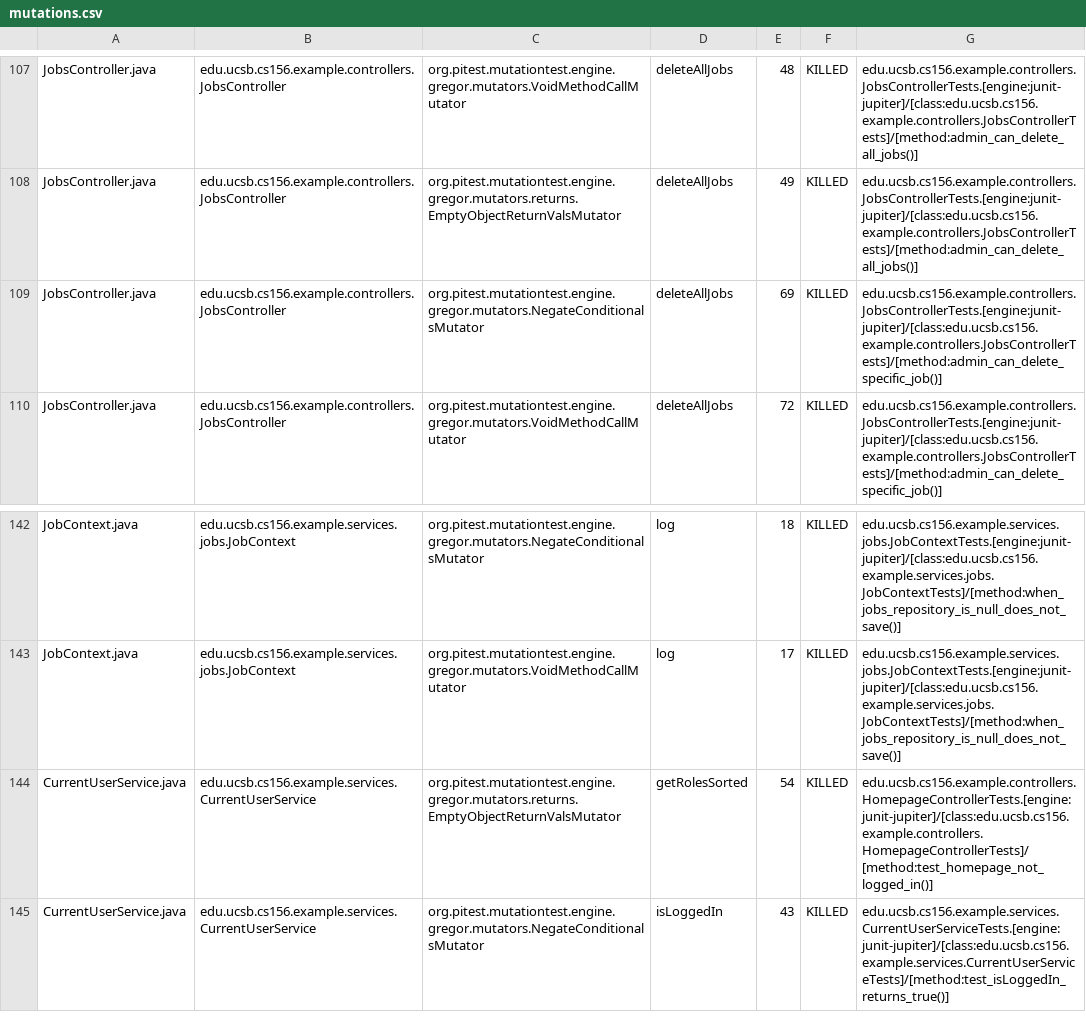
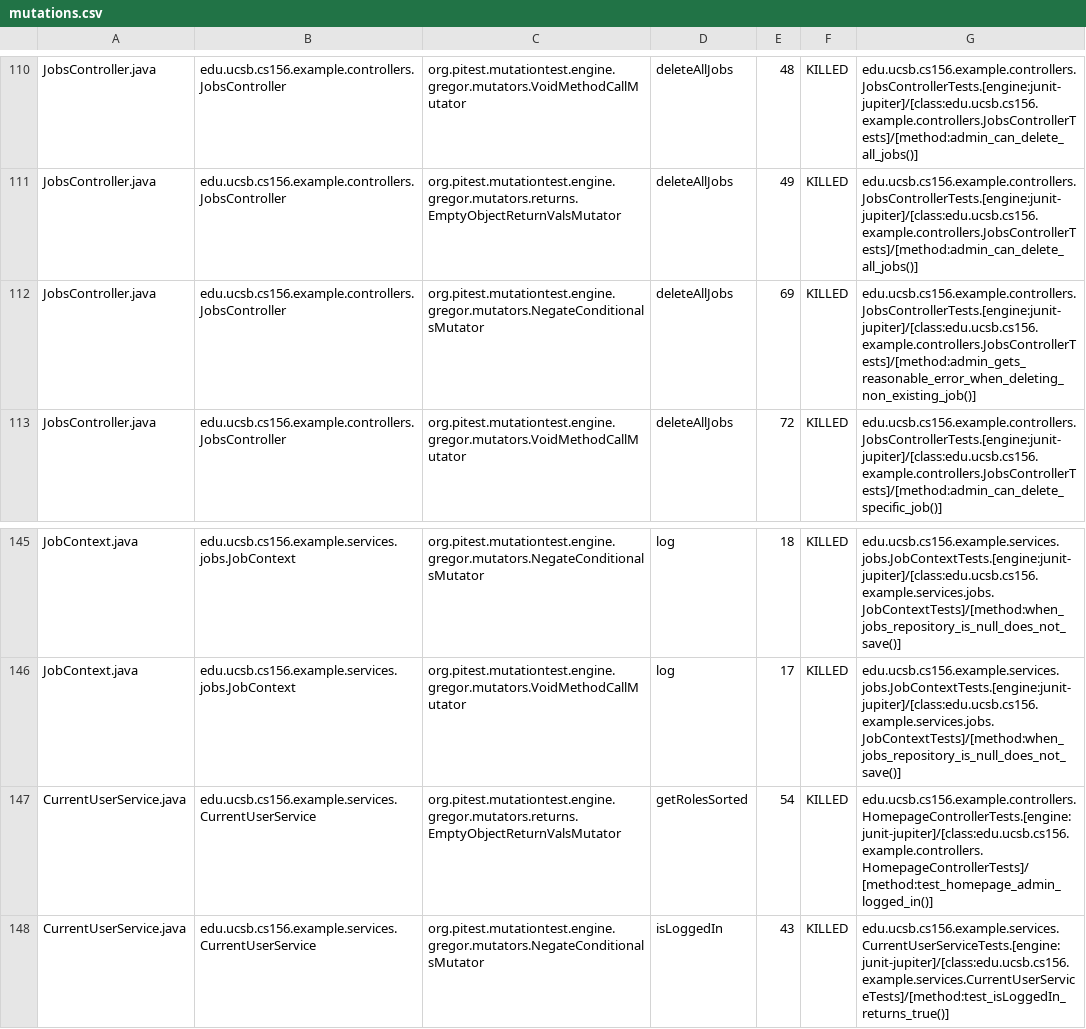
Before and after one commit to ucsb-cs156-f25/team01-f25-11, a CSV file: pitest/mutations.csv, drawn as a sheet; only a part is shown, gaps mark what is left out; the diff covers the shown part only.

Commit message:
Deploying to gh-pages from @ ucsb-cs156-f25/team01-f25-11@02843dafa41cd3aa97f0ccf18b6087f83c33cd96 🚀

```diff
--- a/pitest/mutations.csv
+++ b/pitest/mutations.csv
@@ -108,3 +111,3 @@ JobsController.java,edu.ucsb.cs156.example.controllers.JobsController,org.pitest
 JobsController.java,edu.ucsb.cs156.example.controllers.JobsController,org.pitest.mutationtest.engine.gregor.mutators.returns.EmptyObjectReturnValsMutator,deleteAllJobs,49,KILLED,edu.ucsb.cs156.example.controllers.JobsControllerTests.[engine:junit-jupiter]/[class:edu.ucsb.cs156.example.controllers.JobsControllerTests]/[method:admin_can_delete_all_jobs()]
-JobsController.java,edu.ucsb.cs156.example.controllers.JobsController,org.pitest.mutationtest.engine.gregor.mutators.NegateConditionalsMutator,deleteAllJobs,69,KILLED,edu.ucsb.cs156.example.controllers.JobsControllerTests.[engine:junit-jupiter]/[class:edu.ucsb.cs156.example.controllers.JobsControllerTests]/[method:admin_can_delete_specific_job()]
+JobsController.java,edu.ucsb.cs156.example.controllers.JobsController,org.pitest.mutationtest.engine.gregor.mutators.NegateConditionalsMutator,deleteAllJobs,69,KILLED,edu.ucsb.cs156.example.controllers.JobsControllerTests.[engine:junit-jupiter]/[class:edu.ucsb.cs156.example.controllers.JobsControllerTests]/[method:admin_gets_reasonable_error_when_deleting_non_existing_job()]
 JobsController.java,edu.ucsb.cs156.example.controllers.JobsController,org.pitest.mutationtest.engine.gregor.mutators.VoidMethodCallMutator,deleteAllJobs,72,KILLED,edu.ucsb.cs156.example.controllers.JobsControllerTests.[engine:junit-jupiter]/[class:edu.ucsb.cs156.example.controllers.JobsControllerTests]/[method:admin_can_delete_specific_job()]
@@ -143,3 +146,3 @@ JobContext.java,edu.ucsb.cs156.example.services.jobs.JobContext,org.pitest.mutat
 JobContext.java,edu.ucsb.cs156.example.services.jobs.JobContext,org.pitest.mutationtest.engine.gregor.mutators.VoidMethodCallMutator,log,17,KILLED,edu.ucsb.cs156.example.services.jobs.JobContextTests.[engine:junit-jupiter]/[class:edu.ucsb.cs156.example.services.jobs.JobContextTests]/[method:when_jobs_repository_is_null_does_not_save()]
-CurrentUserService.java,edu.ucsb.cs156.example.services.CurrentUserService,org.pitest.mutationtest.engine.gregor.mutators.returns.EmptyObjectReturnValsMutator,getRolesSorted,54,KILLED,edu.ucsb.cs156.example.controllers.HomepageControllerTests.[engine:junit-jupiter]/[class:edu.ucsb.cs156.example.controllers.HomepageControllerTests]/[method:test_homepage_not_logged_in()]
+CurrentUserService.java,edu.ucsb.cs156.example.services.CurrentUserService,org.pitest.mutationtest.engine.gregor.mutators.returns.EmptyObjectReturnValsMutator,getRolesSorted,54,KILLED,edu.ucsb.cs156.example.controllers.HomepageControllerTests.[engine:junit-jupiter]/[class:edu.ucsb.cs156.example.controllers.HomepageControllerTests]/[method:test_homepage_admin_logged_in()]
 CurrentUserService.java,edu.ucsb.cs156.example.services.CurrentUserService,org.pitest.mutationtest.engine.gregor.mutators.NegateConditionalsMutator,isLoggedIn,43,KILLED,edu.ucsb.cs156.example.services.CurrentUserServiceTests.[engine:junit-jupiter]/[class:edu.ucsb.cs156.example.services.CurrentUserServiceTests]/[method:test_isLoggedIn_returns_true()]
```
Also changed, not shown: 3 added rows and 25 edited cells elsewhere in this file, 21 other files.
